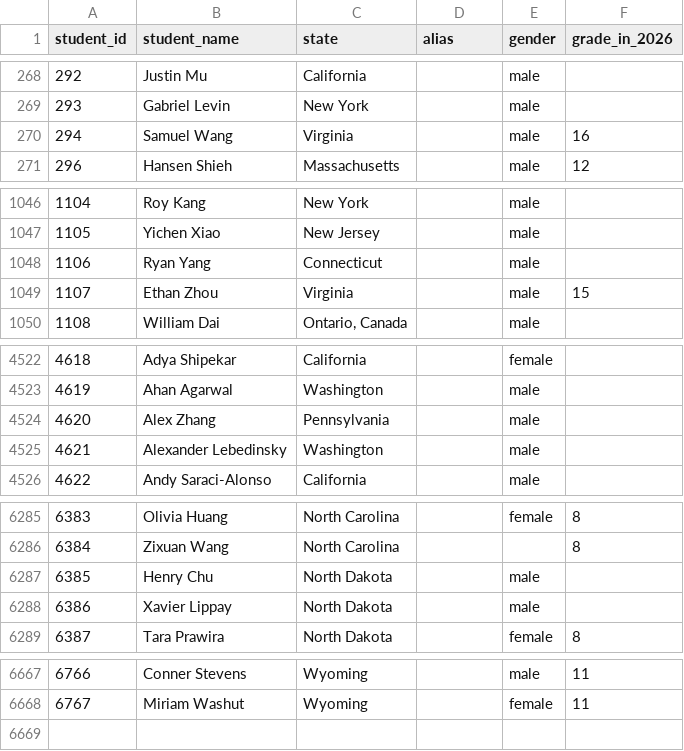
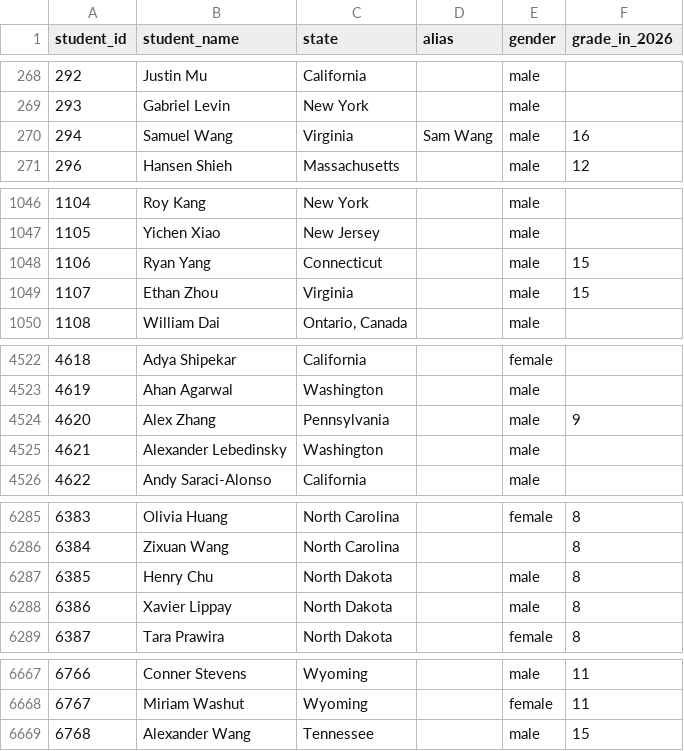
Before and after one commit to x-du/math-competition, a CSV file: database/students/students.csv, drawn as a sheet; only a part is shown, gaps mark what is left out; the diff covers the shown part only.

```diff
--- a/database/students/students.csv
+++ b/database/students/students.csv
@@ -269,3 +269,3 @@ student_id,student_name,state,alias,gender,grade_in_2026
 293,Gabriel Levin,New York,,male,
-294,Samuel Wang,Virginia,,male,16
+294,Samuel Wang,Virginia,Sam Wang,male,16
 296,Hansen Shieh,Massachusetts,,male,12
@@ -1047,3 +1047,3 @@ student_id,student_name,state,alias,gender,grade_in_2026
 1105,Yichen Xiao,New Jersey,,male,
-1106,Ryan Yang,Connecticut,,male,
+1106,Ryan Yang,Connecticut,,male,15
 1107,Ethan Zhou,Virginia,,male,15
@@ -4523,3 +4523,3 @@ student_id,student_name,state,alias,gender,grade_in_2026
 4619,Ahan Agarwal,Washington,,male,
-4620,Alex Zhang,Pennsylvania,,male,
+4620,Alex Zhang,Pennsylvania,,male,9
 4621,Alexander Lebedinsky,Washington,,male,
@@ -6286,4 +6286,4 @@ student_id,student_name,state,alias,gender,grade_in_2026
 6384,Zixuan Wang,North Carolina,,,8
-6385,Henry Chu,North Dakota,,male,
-6386,Xavier Lippay,North Dakota,,male,
+6385,Henry Chu,North Dakota,,male,8
+6386,Xavier Lippay,North Dakota,,male,8
 6387,Tara Prawira,North Dakota,,female,8
@@ -6668 +6668,2 @@ student_id,student_name,state,alias,gender,grade_in_2026
 6767,Miriam Washut,Wyoming,,female,11
+6768,Alexander Wang,Tennessee,,male,15
```
Also changed, not shown: 1 edited cell elsewhere in this file, database/contests/contests.csv, database/contests/mathcounts-national/year=2019/competitors.csv, 5 other files.
